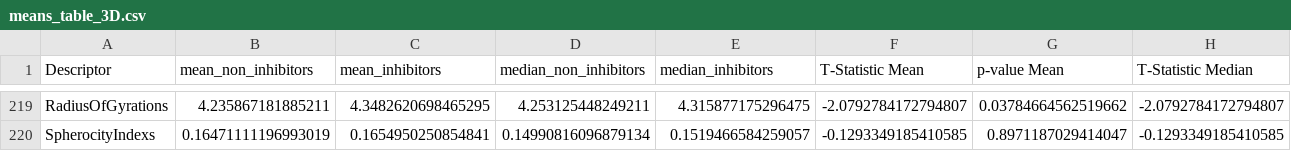
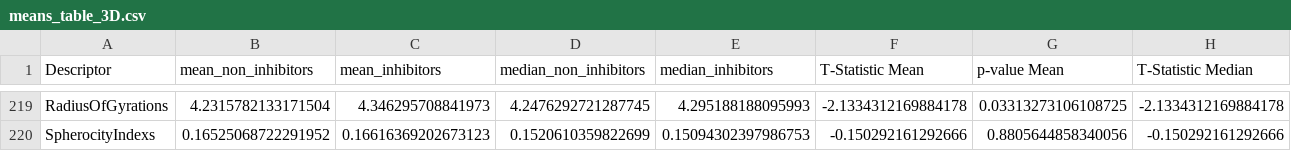
Before and after one commit to JeroenFrie/Adv_Prog_Group_Ass, a CSV file: means_table_3D.csv, drawn as a sheet; only a part is shown, gaps mark what is left out; the diff covers the shown part only; the diff names each change by its address in the sheet, - before the commit and + after, or states it on an @@ line.

```diff
--- a/means_table_3D.csv
+++ b/means_table_3D.csv
-B219 (mean_non_inhibitors): 4.235867181885211
+B219 (mean_non_inhibitors): 4.2315782133171504
-C219 (mean_inhibitors): 4.3482620698465295
+C219 (mean_inhibitors): 4.346295708841973
-D219 (median_non_inhibitors): 4.253125448249211
+D219 (median_non_inhibitors): 4.2476292721287745
-E219 (median_inhibitors): 4.315877175296475
+E219 (median_inhibitors): 4.295188188095993
-F219 (T-Statistic Mean): -2.0792784172794807
+F219 (T-Statistic Mean): -2.1334312169884178
-G219 (p-value Mean): 0.03784664562519662
+G219 (p-value Mean): 0.03313273106108725
-H219 (T-Statistic Median): -2.0792784172794807
+H219 (T-Statistic Median): -2.1334312169884178
-B220 (mean_non_inhibitors): 0.16471111196993019
+B220 (mean_non_inhibitors): 0.16525068722291952
-C220 (mean_inhibitors): 0.1654950250854841
+C220 (mean_inhibitors): 0.16616369202673123
-D220 (median_non_inhibitors): 0.14990816096879134
+D220 (median_non_inhibitors): 0.1520610359822699
-E220 (median_inhibitors): 0.1519466584259057
+E220 (median_inhibitors): 0.15094302397986753
-F220 (T-Statistic Mean): -0.1293349185410585
+F220 (T-Statistic Mean): -0.150292161292666
-G220 (p-value Mean): 0.8971187029414047
+G220 (p-value Mean): 0.8805644858340056
-H220 (T-Statistic Median): -0.1293349185410585
+H220 (T-Statistic Median): -0.150292161292666
```
Also changed, not shown: 66 edited cells elsewhere in this file, 1 other file.
